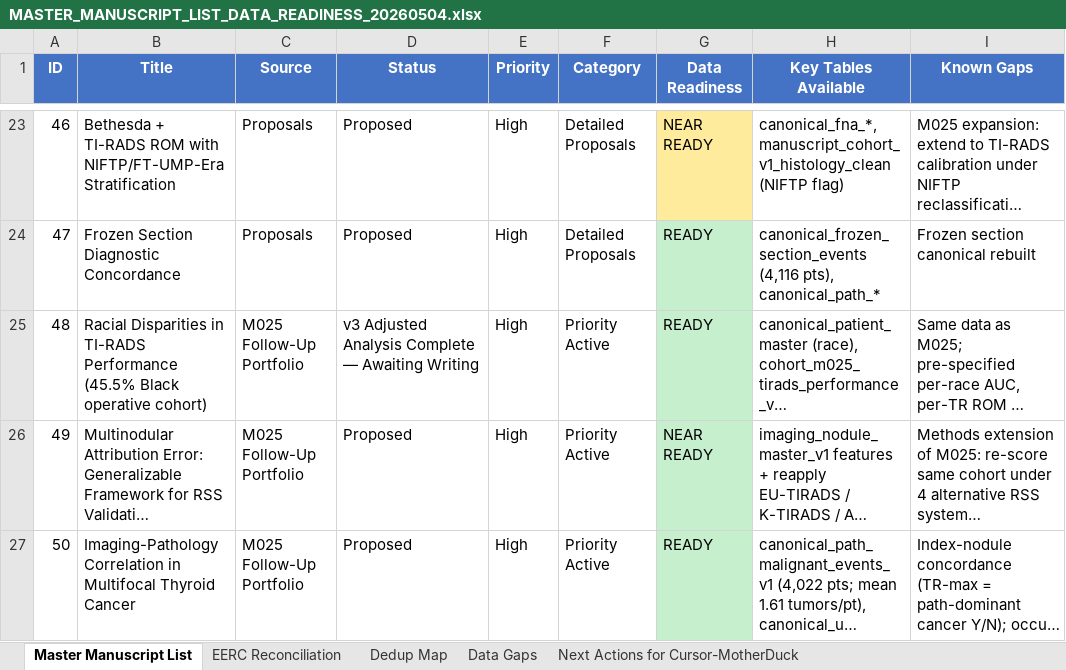
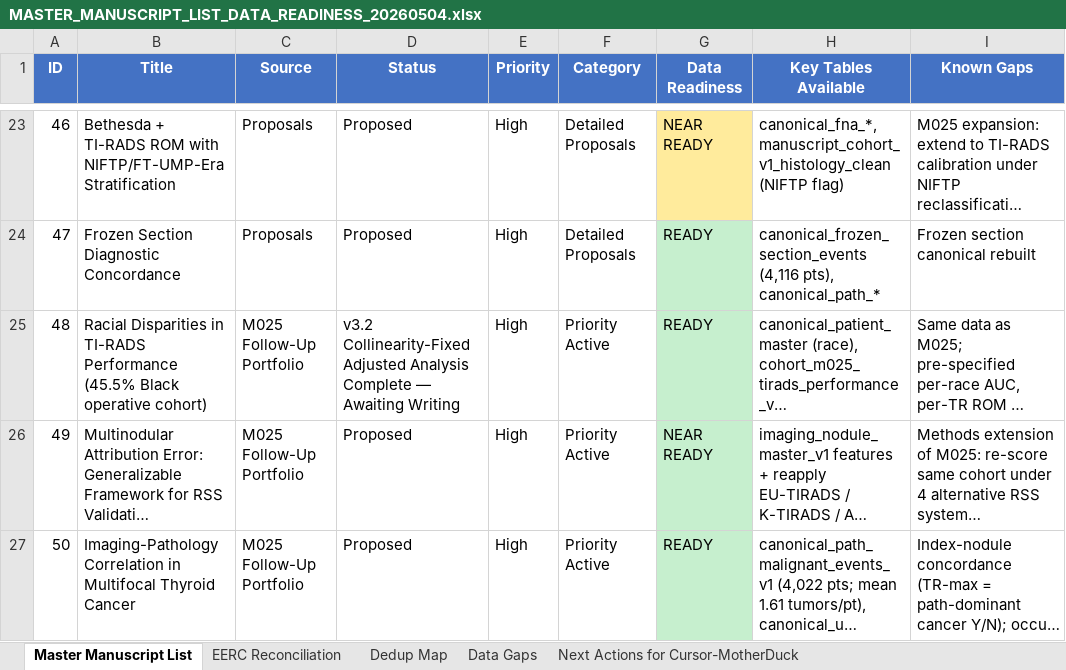
Before and after one commit to ry86pkqf74-rgb/THYROID_2026, an Excel workbook: MASTER_MANUSCRIPT_LIST_DATA_READINESS_20260504.xlsx, sheet Master Manuscript List, drawn as a sheet; only a part is shown, gaps mark what is left out; long unchanged cells end in …; values as stored, in another font and other column widths than the file's, no borders; the diff names each change by its address in the sheet, - before the commit and + after, or states it on an @@ line.

Commit message:
feat(M048 v3.2): collinearity-fixed adjusted analysis complete; figures + handoff written
End-to-end v3.2 deliverables:
- 5/5 independent_recompute_v3 assertions PASS at <=2pct rel (Black + Asian
  full ORs reproduce at 0.0% rel diff after recompute formula sync).
- Cascade m0..m3, m5, m6 all converge with finite CIs and p-values:
  Black m0=0.317 -> m3=0.359 -> m6=0.432 (p<0.0001 throughout)
  Asian m0=1.323 -> m3=1.431 -> m6=1.203 (NS in m6, p=0.40)
- m4_background removed from cascade (it was identical to m3_genetics_nm
  after the Bug C drop of degenerate path indicators).
- Mediation table populated: 10 rows (5 mediators x 2 races); top mediators
  by |IE| are had_any_genetics and had_any_nm for Black, had_any_nm for Asian.
- 7 sensitivity arms ran without errors (S048v2_A post-2017, B single-nodule,
  C genetics-tested, D no-CLT, S048v3_E no-Bethesda-VI, F TR4-only,
  G had-FNA). Post-2017 confirms Black OR 0.42 (CI 0.35-0.52, p<0.0001).
- 8 figures rendered to M048_submission_package/figures/v3/ (PNG + PDF).
- QA gates: 7 PASS, 2 WARN (repeat_fna_pct, multifocal_pct -- documented
  in handoff for senior-author review; not run-blocking).
- mig_317b signed off on MotherDuck thyroid_canonical_publication_v1_0
  at 2026-05-05 13:08 EDT.
- MASTER row 25 (manuscript ID 48) status updated to "v3.2
  Collinearity-Fixed Adjusted Analysis Complete -- Awaiting Writing".
- Cortex Analyst CLI bind blocked by --view/--model API path mismatch;
  documented in cortex_smoke_tests_v3.md with MotherDuck reconciliation
  (TR4 ROM 18.72%, TR5 ROM 26.11% match locked M025 numbers exactly).

Note: GitHub push deferred -- the sandbox lacks the user's GitHub
credentials. Local commits 6e3a9d8, ebb1954, e116c58, 61624d9, 379223d,
and the final feat commit need to be pushed manually via the user's
terminal. All work is committed locally on main.

```diff
--- a/MASTER_MANUSCRIPT_LIST_DATA_READINESS_20260504.xlsx (sheet Master Manuscript List)
+++ b/MASTER_MANUSCRIPT_LIST_DATA_READINESS_20260504.xlsx (sheet Master Manuscript List)
-D25 (Status): v3 Adjusted Analysis…
+D25 (Status): v3.2 Collinearity-Fixed Adjusted Analysis…
```
Also changed, not shown: 51 other files.
